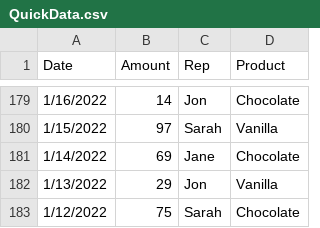
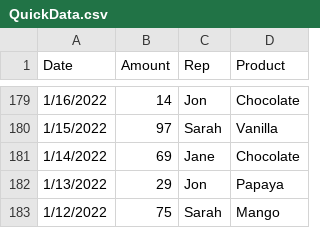
Before and after one commit to jandrewc/Excel, a CSV file: QuickData.csv, drawn as a sheet; only a part is shown, gaps mark what is left out.

Commit message:
Update QuickData.csv

```diff
--- a/QuickData.csv
+++ b/QuickData.csv
@@ -181,3 +181,3 @@
 1/14/2022,69,Jane,Chocolate
-1/13/2022,29,Jon,Vanilla
-1/12/2022,75,Sarah,Chocolate
+1/13/2022,29,Jon,Papaya
+1/12/2022,75,Sarah,Mango
```
